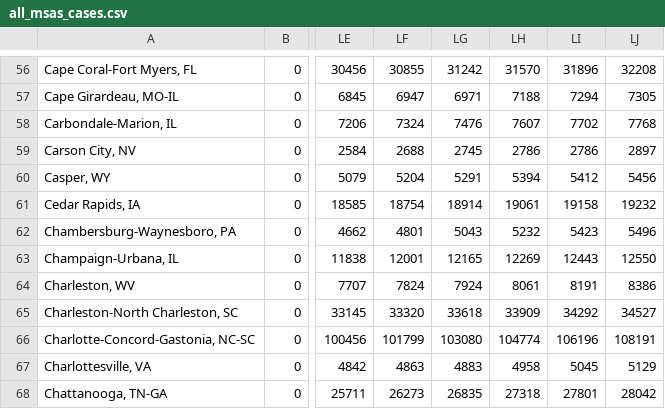
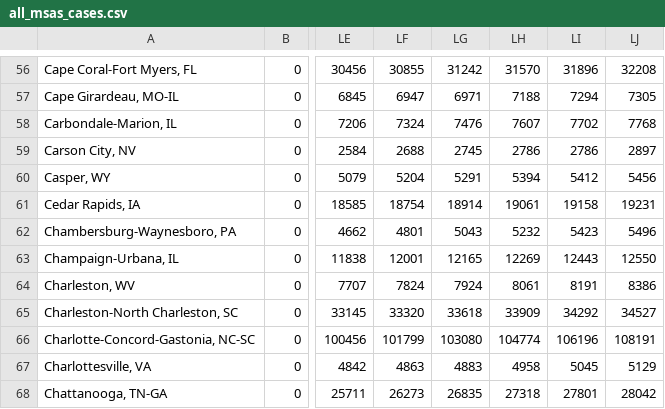
Before and after one commit to NYUMarron/covid_msa, a CSV file: data/all_msas_cases.csv, drawn as a sheet; only a part is shown, gaps mark what is left out; the diff names each change by its address in the sheet, - before the commit and + after, or states it on an @@ line.

Commit message:
Data updated as at Mon 12/07/2020 15:08:43.06

```diff
--- a/data/all_msas_cases.csv
+++ b/data/all_msas_cases.csv
-LJ61: 19232
+LJ61: 19231
```
Also changed, not shown: 1 other file.
